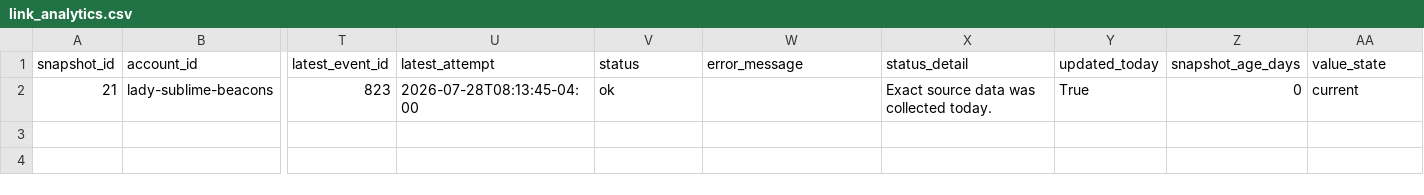
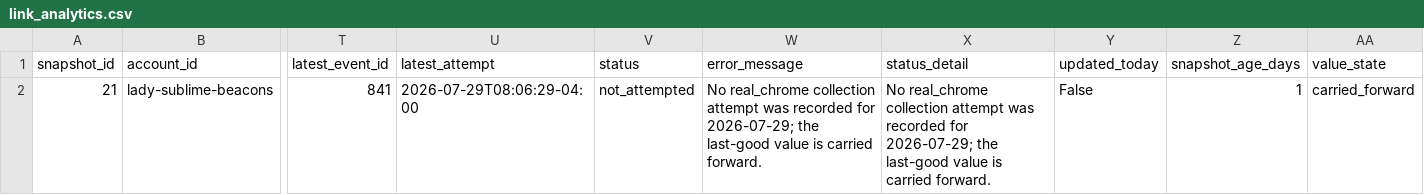
Before and after one commit to Trippaeon3/sublime-social-tracker-site, a CSV file: dashboard/data/link_analytics.csv, drawn as a sheet; only a part is shown, gaps mark what is left out; the diff names each change by its address in the sheet, - before the commit and + after, or states it on an @@ line.

```diff
--- a/dashboard/data/link_analytics.csv
+++ b/dashboard/data/link_analytics.csv
-T2 (latest_event_id): 823
+T2 (latest_event_id): 841
-U2 (latest_attempt): 2026-07-28T08:13:45-04:00
+U2 (latest_attempt): 2026-07-29T08:06:29-04:00
-V2 (status): ok
+V2 (status): not_attempted
-W2 (error_message): (empty)
+W2 (error_message): No real_chrome collection attempt was recorded for 2026-07-29; the last-good value is carried forward.
-X2 (status_detail): Exact source data was collected today.
+X2 (status_detail): No real_chrome collection attempt was recorded for 2026-07-29; the last-good value is carried forward.
-Y2 (updated_today): True
+Y2 (updated_today): False
-Z2 (snapshot_age_days): 0
+Z2 (snapshot_age_days): 1
-AA2 (value_state): current
+AA2 (value_state): carried_forward
```
Also changed, not shown: dashboard/data/beacons_social.csv, dashboard/data/daily_history.csv, 12 other files.
